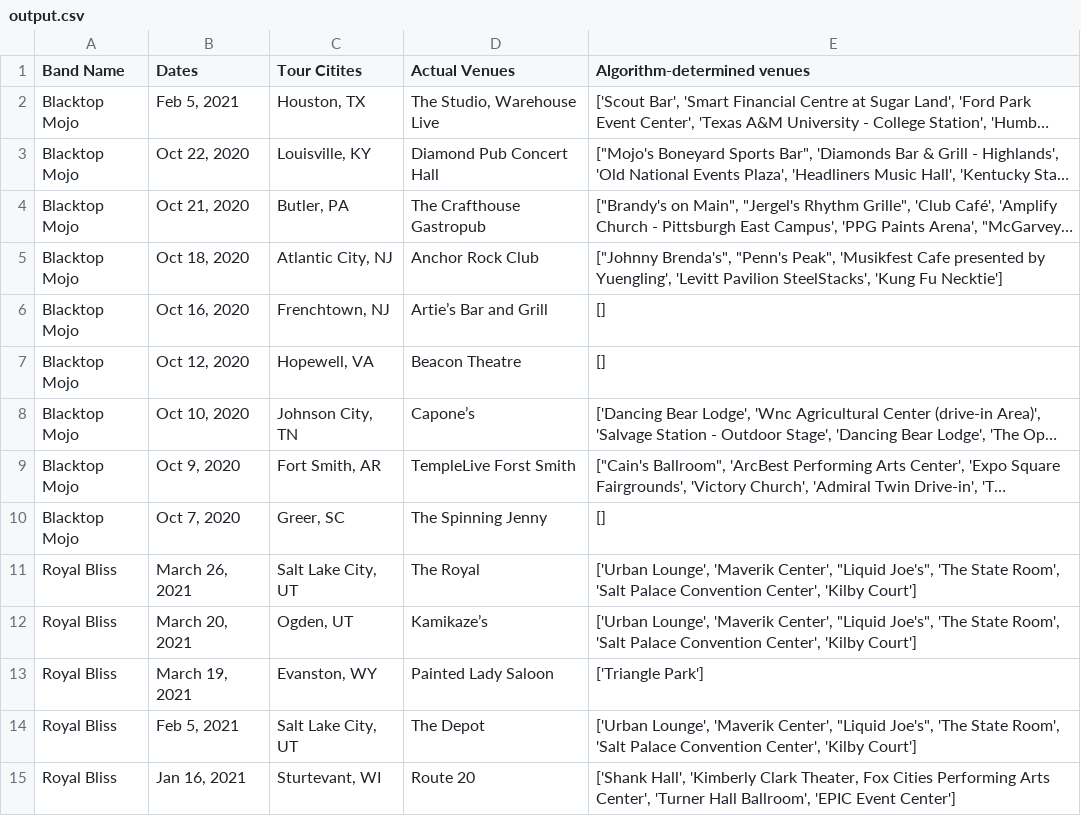
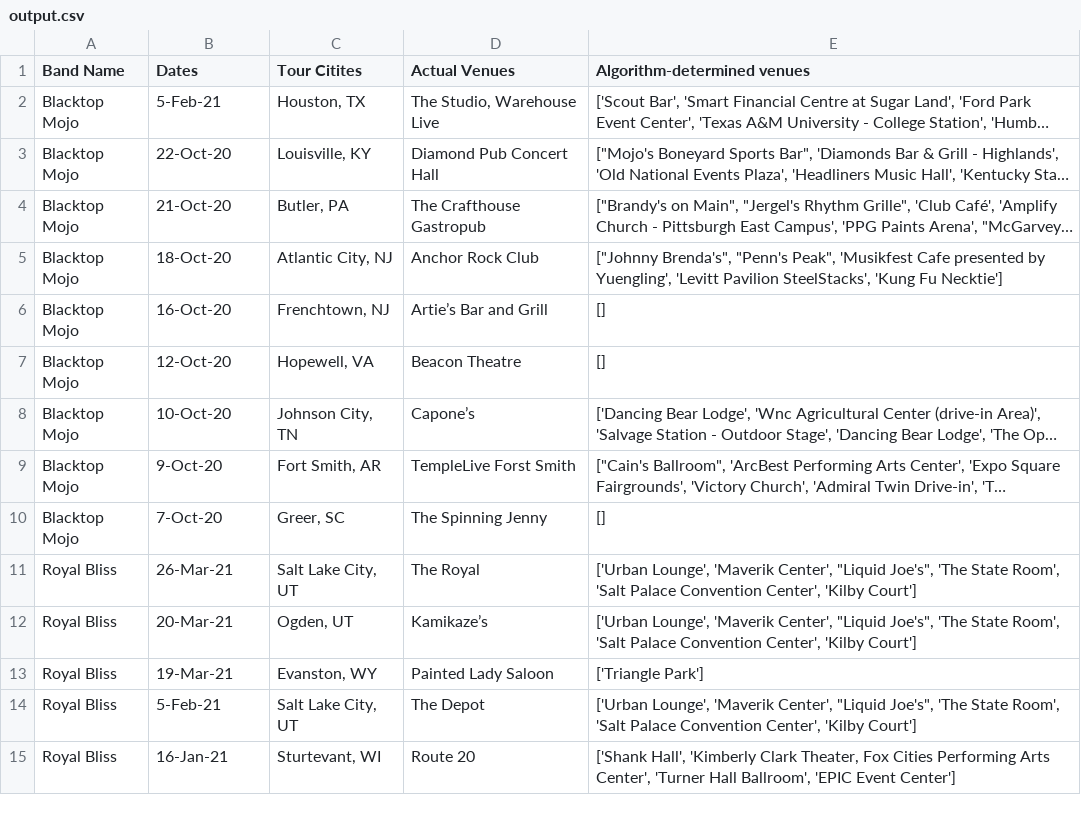
Before and after one commit to srprinz/Capstone, a CSV file: output.csv, drawn as a sheet; only a part is shown; long unchanged cells end in …; the diff covers the shown part only; the diff names each change by its address in the sheet, - before the commit and + after, or states it on an @@ line.

```diff
--- a/output.csv
+++ b/output.csv
-B2 (Dates): Feb 5, 2021
+B2 (Dates): 5-Feb-21
-B3 (Dates): Oct 22, 2020
+B3 (Dates): 22-Oct-20
-B4 (Dates): Oct 21, 2020
+B4 (Dates): 21-Oct-20
-B5 (Dates): Oct 18, 2020
+B5 (Dates): 18-Oct-20
-B6 (Dates): Oct 16, 2020
+B6 (Dates): 16-Oct-20
-B7 (Dates): Oct 12, 2020
+B7 (Dates): 12-Oct-20
-B8 (Dates): Oct 10, 2020
+B8 (Dates): 10-Oct-20
-B9 (Dates): Oct 9, 2020
+B9 (Dates): 9-Oct-20
-B10 (Dates): Oct 7, 2020
+B10 (Dates): 7-Oct-20
-B11 (Dates): March 26, 2021
+B11 (Dates): 26-Mar-21
-B12 (Dates): March 20, 2021
+B12 (Dates): 20-Mar-21
-B13 (Dates): March 19, 2021
+B13 (Dates): 19-Mar-21
-B14 (Dates): Feb 5, 2021
+B14 (Dates): 5-Feb-21
-B15 (Dates): Jan 16, 2021
+B15 (Dates): 16-Jan-21
```
Also changed, not shown: 37 edited cells elsewhere in this file, Tour Comparison-Capstone Tour Planner - Testing CSV.csv, 5 other files.
